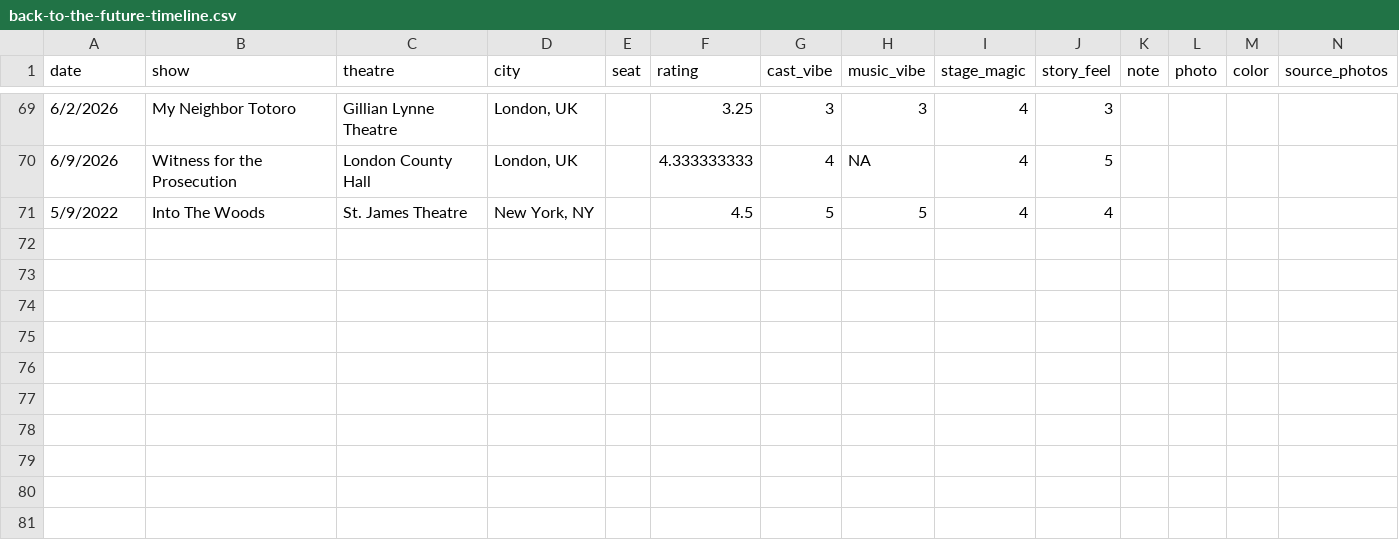
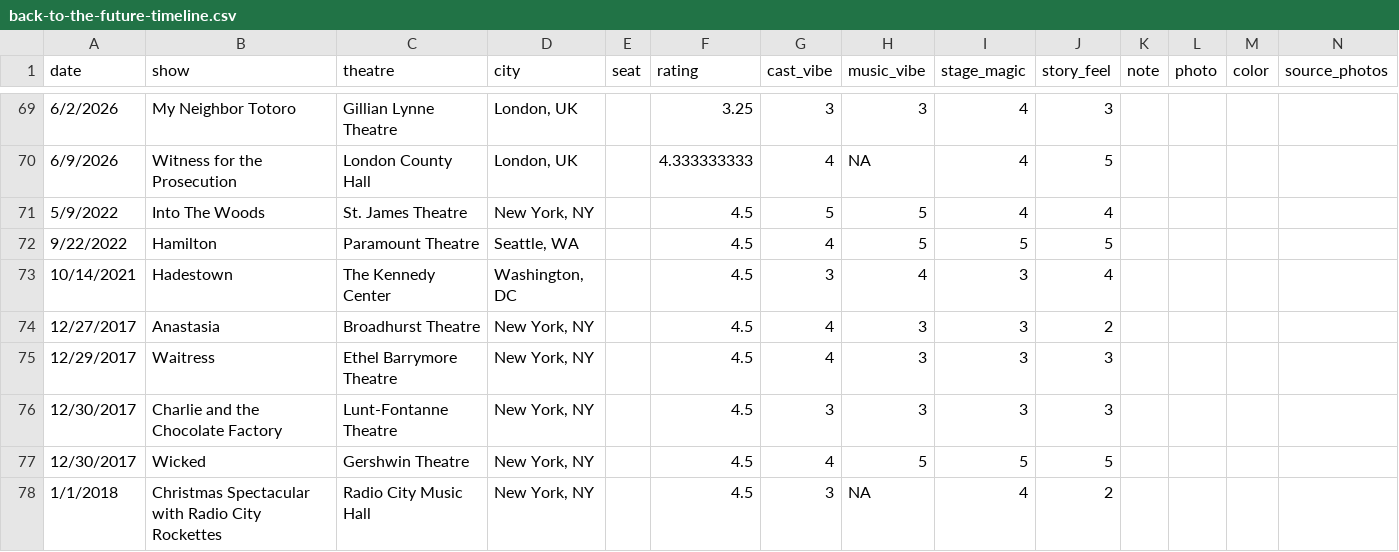
Before and after one commit to ytp026/ts, a CSV file: back-to-the-future-timeline.csv, drawn as a sheet; only a part is shown, gaps mark what is left out; rows hold the shown columns only; the diff names each change by its address in the sheet, - before the commit and + after, or states it on an @@ line.

```diff
--- a/back-to-the-future-timeline.csv
+++ b/back-to-the-future-timeline.csv
+row 72: 9/22/2022 | Hamilton | Paramount Theatre | Seattle, WA |  | 4.5 | 4 | 5 | 5 | 5
+row 73: 10/14/2021 | Hadestown | The Kennedy Center | Washington, DC |  | 4.5 | 3 | 4 | 3 | 4
+row 74: 12/27/2017 | Anastasia | Broadhurst Theatre | New York, NY |  | 4.5 | 4 | 3 | 3 | 2
+row 75: 12/29/2017 | Waitress | Ethel Barrymore Theatre | New York, NY |  | 4.5 | 4 | 3 | 3 | 3
+row 76: 12/30/2017 | Charlie and the Chocolate Factory | Lunt-Fontanne Theatre | New York, NY |  | 4.5 | 3 | 3 | 3 | 3
+row 77: 12/30/2017 | Wicked | Gershwin Theatre | New York, NY |  | 4.5 | 4 | 5 | 5 | 5
+row 78: 1/1/2018 | Christmas Spectacular with Radio City Rockettes | Radio City Music Hall | New York, NY |  | 4.5 | 3 | NA | 4 | 2
```
Also changed, not shown: 15 other files.
